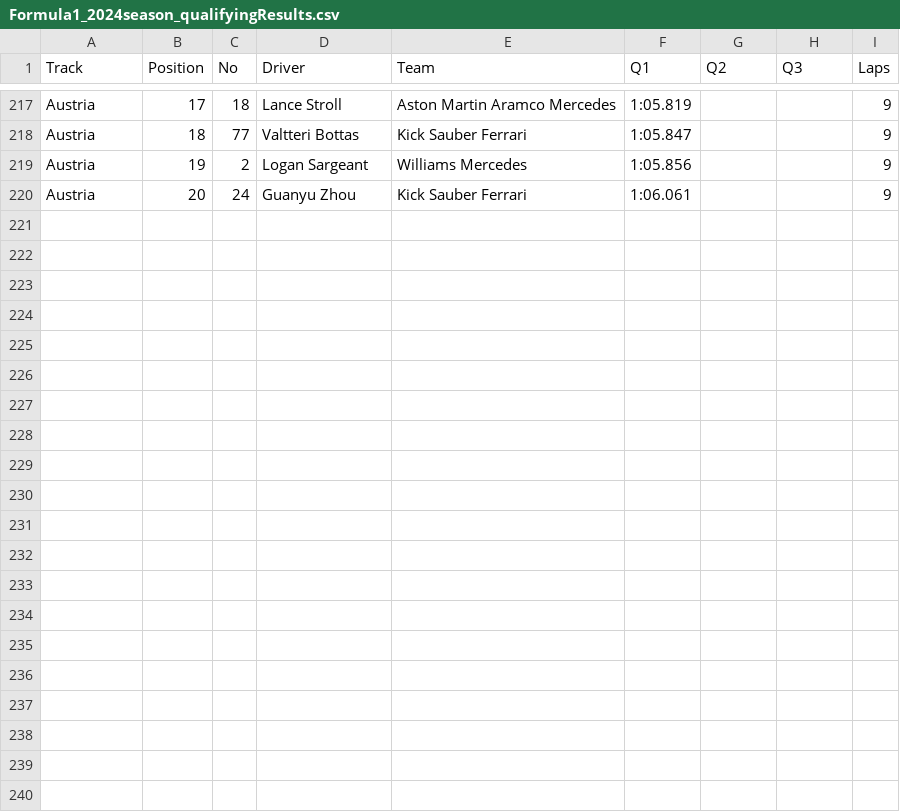
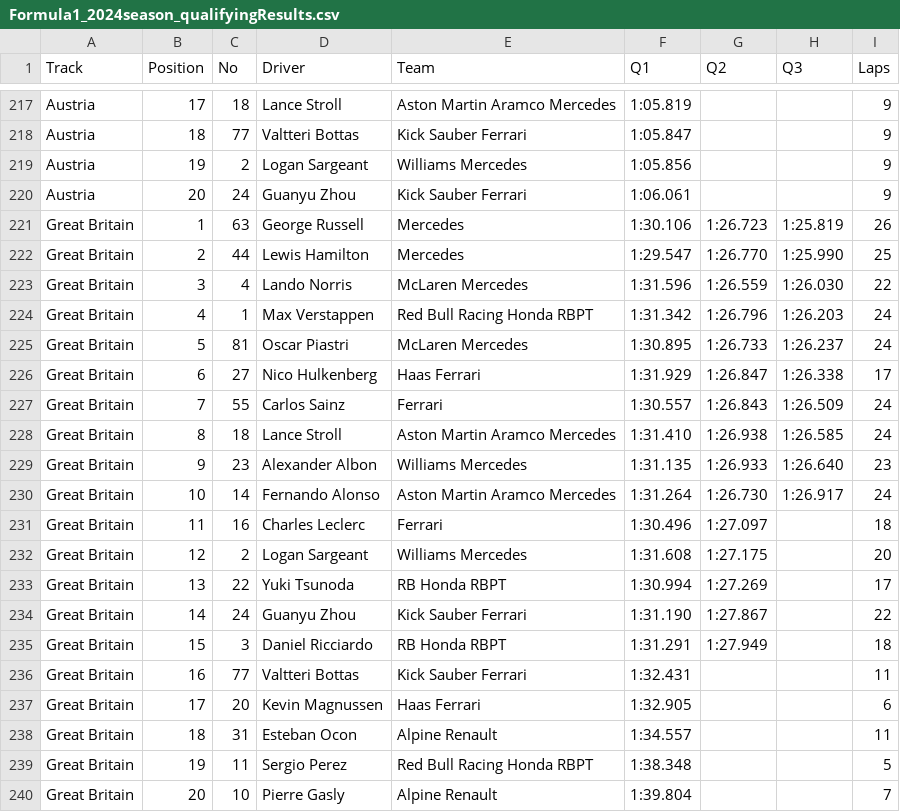
Before and after one commit to toUpperCase78/formula1-datasets, a CSV file: Formula1_2024season_qualifyingResults.csv, drawn as a sheet; only a part is shown, gaps mark what is left out.

Commit message:
F1 2024 Season Qualifying Results (12 of 24 Rounds)

```diff
--- a/Formula1_2024season_qualifyingResults.csv
+++ b/Formula1_2024season_qualifyingResults.csv
@@ -220 +220,21 @@ Austria,19,2,Logan Sargeant,Williams Mercedes,1:05.856,,,9
 Austria,20,24,Guanyu Zhou,Kick Sauber Ferrari,1:06.061,,,9
+Great Britain,1,63,George Russell,Mercedes,1:30.106,1:26.723,1:25.819,26
+Great Britain,2,44,Lewis Hamilton,Mercedes,1:29.547,1:26.770,1:25.990,25
+Great Britain,3,4,Lando Norris,McLaren Mercedes,1:31.596,1:26.559,1:26.030,22
+Great Britain,4,1,Max Verstappen,Red Bull Racing Honda RBPT,1:31.342,1:26.796,1:26.203,24
+Great Britain,5,81,Oscar Piastri,McLaren Mercedes,1:30.895,1:26.733,1:26.237,24
+Great Britain,6,27,Nico Hulkenberg,Haas Ferrari,1:31.929,1:26.847,1:26.338,17
+Great Britain,7,55,Carlos Sainz,Ferrari,1:30.557,1:26.843,1:26.509,24
+Great Britain,8,18,Lance Stroll,Aston Martin Aramco Mercedes,1:31.410,1:26.938,1:26.585,24
+Great Britain,9,23,Alexander Albon,Williams Mercedes,1:31.135,1:26.933,1:26.640,23
+Great Britain,10,14,Fernando Alonso,Aston Martin Aramco Mercedes,1:31.264,1:26.730,1:26.917,24
+Great Britain,11,16,Charles Leclerc,Ferrari,1:30.496,1:27.097,,18
+Great Britain,12,2,Logan Sargeant,Williams Mercedes,1:31.608,1:27.175,,20
+Great Britain,13,22,Yuki Tsunoda,RB Honda RBPT,1:30.994,1:27.269,,17
+Great Britain,14,24,Guanyu Zhou,Kick Sauber Ferrari,1:31.190,1:27.867,,22
+Great Britain,15,3,Daniel Ricciardo,RB Honda RBPT,1:31.291,1:27.949,,18
+Great Britain,16,77,Valtteri Bottas,Kick Sauber Ferrari,1:32.431,,,11
+Great Britain,17,20,Kevin Magnussen,Haas Ferrari,1:32.905,,,6
+Great Britain,18,31,Esteban Ocon,Alpine Renault,1:34.557,,,11
+Great Britain,19,11,Sergio Perez,Red Bull Racing Honda RBPT,1:38.348,,,5
+Great Britain,20,10,Pierre Gasly,Alpine Renault,1:39.804,,,7
```
